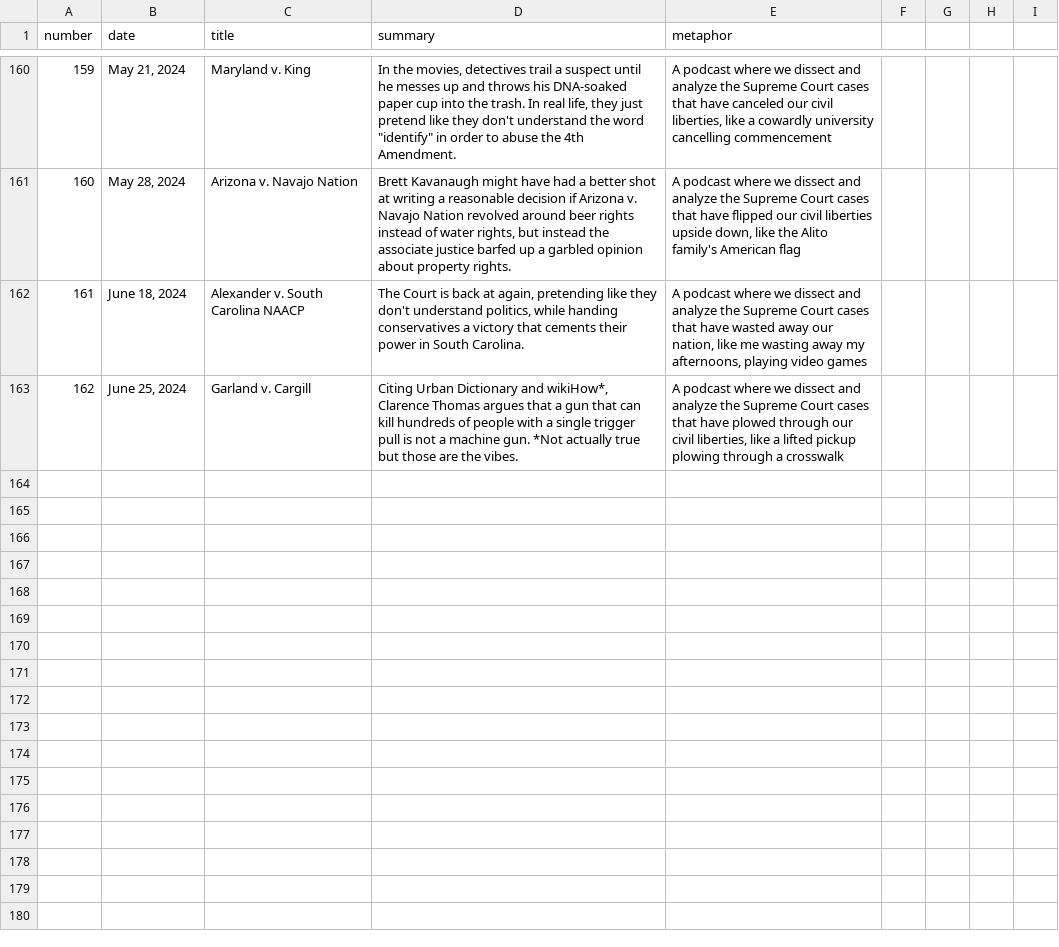
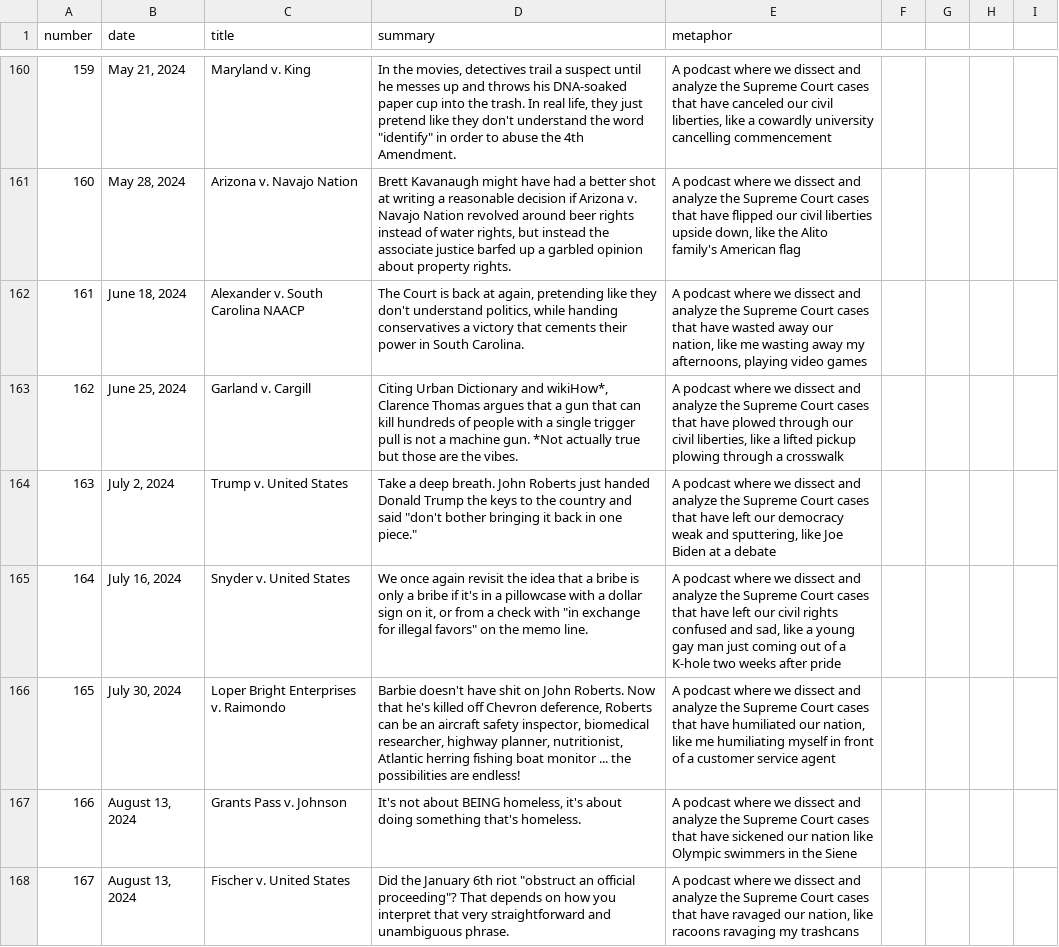
Before and after one commit to MurphyPone/fivefourpod-website, a CSV file: scripts/episode_info.csv, drawn as a sheet; only a part is shown, gaps mark what is left out.

Commit message:
added a month and a half worth of episodes oopsie

```diff
--- a/scripts/episode_info.csv
+++ b/scripts/episode_info.csv
@@ -163 +163,6 @@ number,date,title,summary,metaphor
 162,"June 25, 2024","Garland v. Cargill","Citing Urban Dictionary and wikiHow*, Clarence Thomas argues that a gun that can kill hundreds of people with a single trigger pull is not a machine gun. *Not actually true but those are the vibes.","A podcast where we dissect and analyze the Supreme Court cases that have plowed through our civil liberties, like a lifted pickup plowing through a crosswalk"
+163,"July 2, 2024","Trump v. United States","Take a deep breath. John Roberts just handed Donald Trump the keys to the country and said ""don't bother bringing it back in one piece.""","A podcast where we dissect and analyze the Supreme Court cases that have left our democracy weak and sputtering, like Joe Biden at a debate"
+164,"July 16, 2024","Snyder v. United States","We once again revisit the idea that a bribe is only a bribe if it's in a pillowcase with a dollar sign on it, or from a check with ""in exchange for illegal favors"" on the memo line.","A podcast where we dissect and analyze the Supreme Court cases that have left our civil rights confused and sad, like a young gay man just coming out of a K-hole two weeks after pride"
+165,"July 30, 2024","Loper Bright Enterprises v. Raimondo","Barbie doesn't have shit on John Roberts. Now that he's killed off Chevron deference, Roberts can be an aircraft safety inspector, biomedical researcher, highway planner, nutritionist, Atlantic herring fishing boat monitor ... the possibilities are endless!","A podcast where we dissect and analyze the Supreme Court cases that have humiliated our nation, like me humiliating myself in front of a customer service agent"
+166,"August 13, 2024","Grants Pass v. Johnson","It's not about BEING homeless, it's about doing something that's homeless.","A podcast where we dissect and analyze the Supreme Court cases that have sickened our nation like Olympic swimmers in the Siene"
+167,"August 13, 2024","Fischer v. United States","Did the January 6th riot ""obstruct an official proceeding""? That depends on how you interpret that very straightforward and unambiguous phrase.","A podcast where we dissect and analyze the Supreme Court cases that have ravaged our nation, like racoons ravaging my trashcans"
```
Also changed, not shown: 8 other files.
